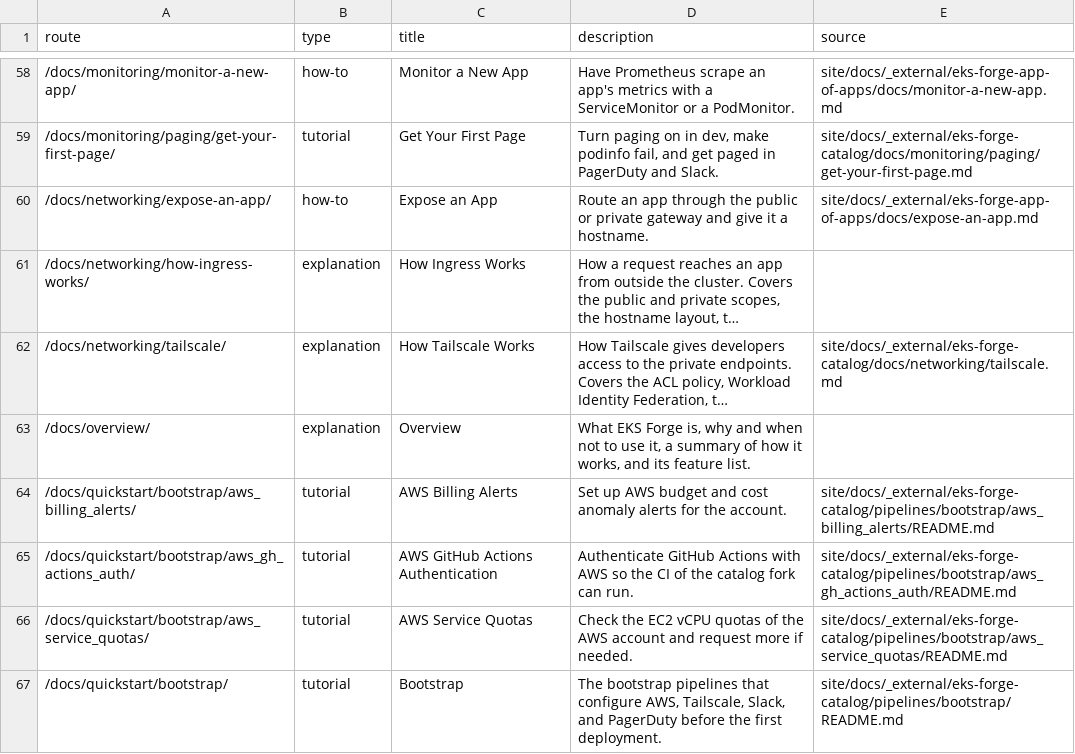
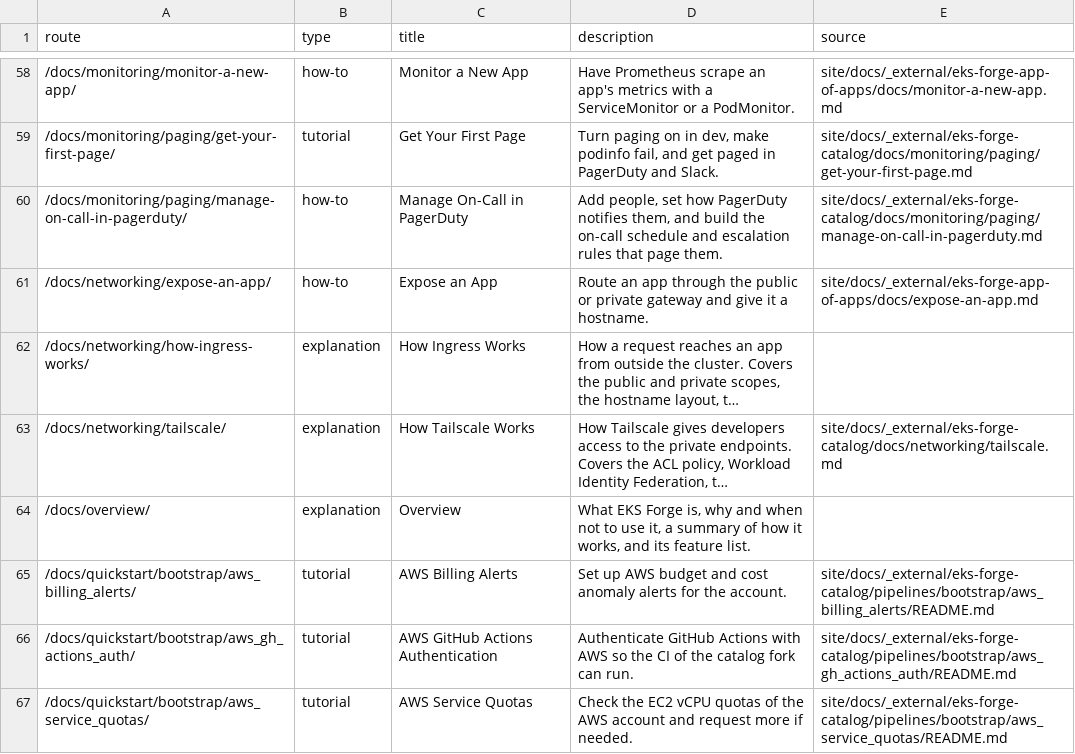
Before and after one commit to ConsciousML/eks-forge, a CSV file: documentation-map.csv, drawn as a sheet; only a part is shown, gaps mark what is left out; the shorter side is filled out with more unchanged rows; long unchanged cells end in ….

```diff
--- a/documentation-map.csv
+++ b/documentation-map.csv
@@ -59,2 +59,3 @@ route,type,title,description,source
 /docs/monitoring/paging/get-your-first-page/,tutorial,Get Your First Page,"Turn paging on in dev, make podinfo fail, and get paged in PagerDuty and Slack.",site/docs/_external/eks-forge-catalog/docs/monitoring/paging/get-your-first-page.md
+/docs/monitoring/paging/manage-on-call-in-pagerduty/,how-to,Manage On-Call in PagerDuty,"Add people, set how PagerDuty notifies them, and build the on-call schedule and escalation rules that page them.",site/docs/_external/eks-forge-catalog/docs/monitoring/paging/manage-on-call-in-pagerduty.md
 /docs/networking/expose-an-app/,how-to,Expose an App,Route an app through the public or private gateway and give it a hostname.,site/docs/_external/eks-forge-app-of-apps/docs/expose-an-app.md
```
